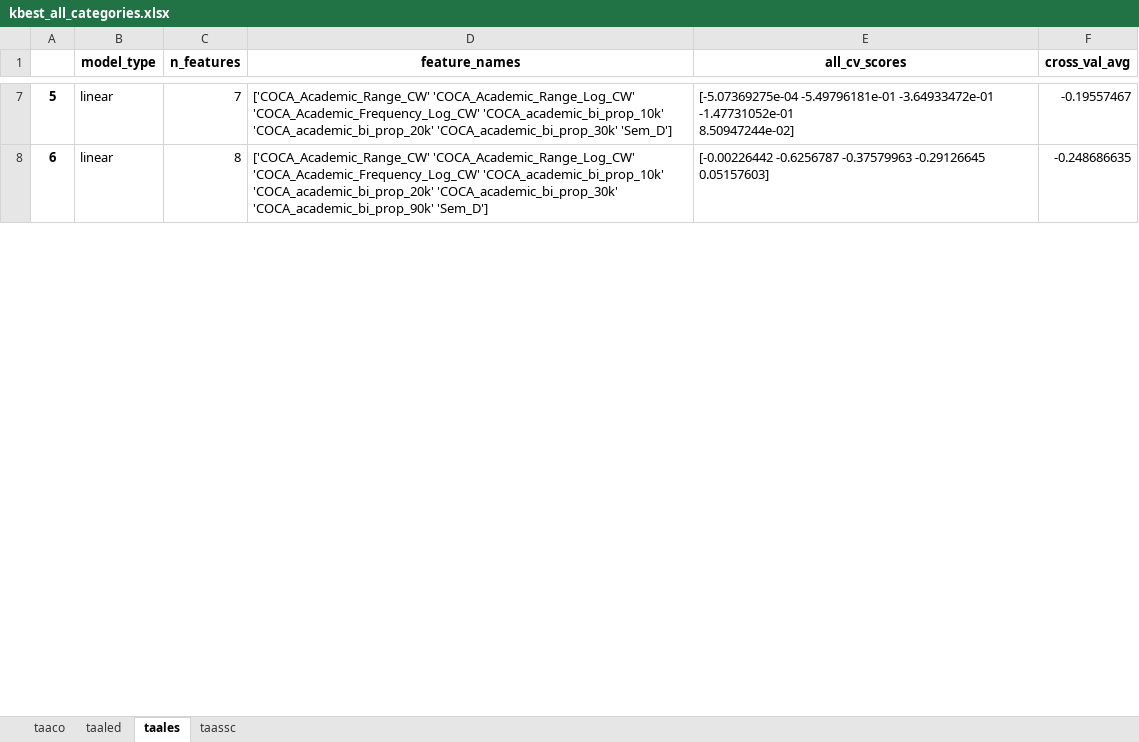
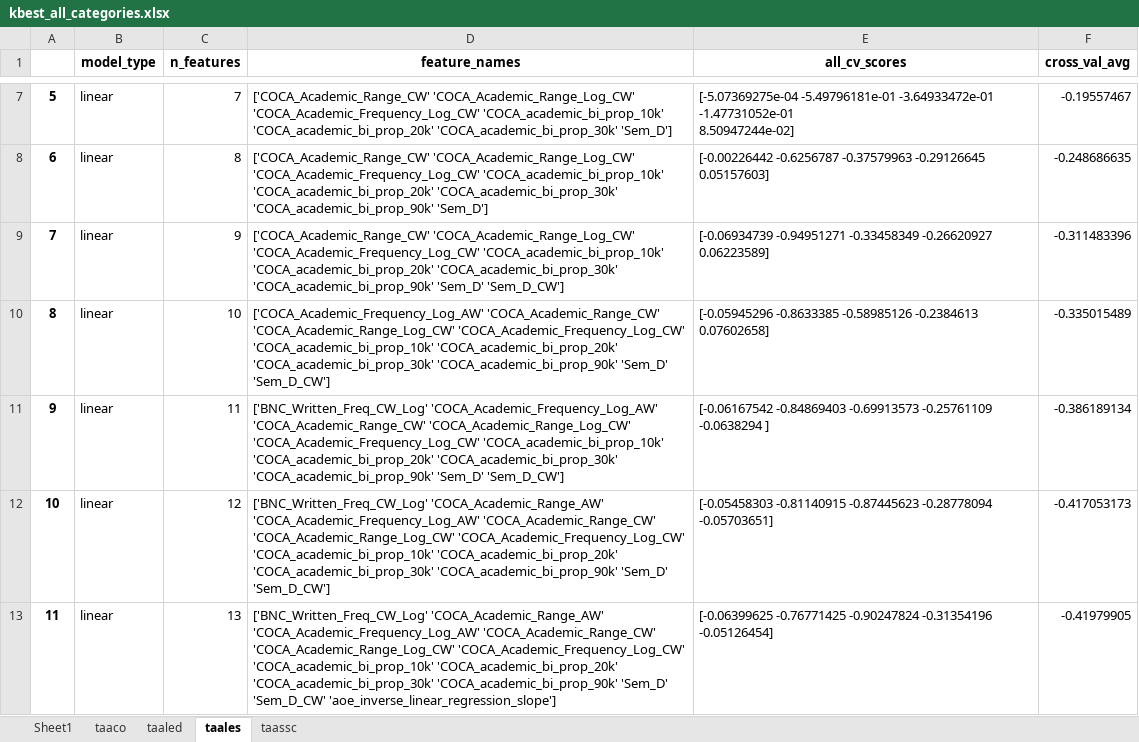
Before and after one commit to Darryl-Chamberlain-Jr/genAI_feedback_project, an Excel workbook: Linguistic Features Paper/dim_redux_results/kbest_all_categories.xlsx, sheet taales, drawn as a sheet; only a part is shown, gaps mark what is left out; values as stored, in another font and other column widths than the file's, no borders; ↵ is a line break in a cell; the diff covers the shown part only; the diff names each change by its address in the sheet, - before the commit and + after, or states it on an @@ line.

```diff
--- a/Linguistic Features Paper/dim_redux_results/kbest_all_categories.xlsx (sheet taales)
+++ b/Linguistic Features Paper/dim_redux_results/kbest_all_categories.xlsx (sheet taales)
+sheet tab: Sheet1
+row 9: 7 | linear | 9 | ['COCA_Academic_Range_CW' 'COCA_Academic_Range_Log_CW' ↵ 'COCA_Academic_Frequency_Log_CW' 'COCA_academic_bi_prop_10k' ↵ 'COCA_academic_bi_prop_20k' 'COCA_academic_bi_prop_30k' ↵ 'COCA_academic_bi_prop_90k' 'Sem_D' 'Sem_D_CW'] | [-0.06934739 -0.94951271 -0.33458349 -0.26620927 0.06223589] | -0.311483396
+row 10: 8 | linear | 10 | ['COCA_Academic_Frequency_Log_AW' 'COCA_Academic_Range_CW' ↵ 'COCA_Academic_Range_Log_CW' 'COCA_Academic_Frequency_Log_CW' ↵ 'COCA_academic_bi_prop_10k' 'COCA_academic_bi_prop_20k' ↵ 'COCA_academic_bi_prop_30k' 'COCA_academic_bi_prop_90k' 'Sem_D' ↵ 'Sem_D_CW'] | [-0.05945296 -0.8633385 -0.58985126 -0.2384613 0.07602658] | -0.335015489
+row 11: 9 | linear | 11 | ['BNC_Written_Freq_CW_Log' 'COCA_Academic_Frequency_Log_AW' ↵ 'COCA_Academic_Range_CW' 'COCA_Academic_Range_Log_CW' ↵ 'COCA_Academic_Frequency_Log_CW' 'COCA_academic_bi_prop_10k' ↵ 'COCA_academic_bi_prop_20k' 'COCA_academic_bi_prop_30k' ↵ 'COCA_academic_bi_prop_90k' 'Sem_D' 'Sem_D_CW'] | [-0.06167542 -0.84869403 -0.69913573 -0.25761109 -0.0638294 ] | -0.386189134
+row 12: 10 | linear | 12 | ['BNC_Written_Freq_CW_Log' 'COCA_Academic_Range_AW' ↵ 'COCA_Academic_Frequency_Log_AW' 'COCA_Academic_Range_CW' ↵ 'COCA_Academic_Range_Log_CW' 'COCA_Academic_Frequency_Log_CW' ↵ 'COCA_academic_bi_prop_10k' 'COCA_academic_bi_prop_20k' ↵ 'COCA_academic_bi_prop_30k' 'COCA_academic_bi_prop_90k' 'Sem_D' ↵ 'Sem_D_CW'] | [-0.05458303 -0.81140915 -0.87445623 -0.28778094 -0.05703651] | -0.417053173
+row 13: 11 | linear | 13 | ['BNC_Written_Freq_CW_Log' 'COCA_Academic_Range_AW' ↵ 'COCA_Academic_Frequency_Log_AW' 'COCA_Academic_Range_CW' ↵ 'COCA_Academic_Range_Log_CW' 'COCA_Academic_Frequency_Log_CW' ↵ 'COCA_academic_bi_prop_10k' 'COCA_academic_bi_prop_20k' ↵ 'COCA_academic_bi_prop_30k' 'COCA_academic_bi_prop_90k' 'Sem_D' ↵ 'Sem_D_CW' 'aoe_inverse_linear_regression_slope'] | [-0.06399625 -0.76771425 -0.90247824 -0.31354196 -0.05126454] | -0.41979905
```
Also changed, not shown: 22 added rows, 14 edited cells and row numbers in column A elsewhere in this sheet, sheet taaled, sheet taassc, sheet taaco, Linguistic Features Paper/dim_redux_results/pca_all_categories.xlsx, 4 other files.
